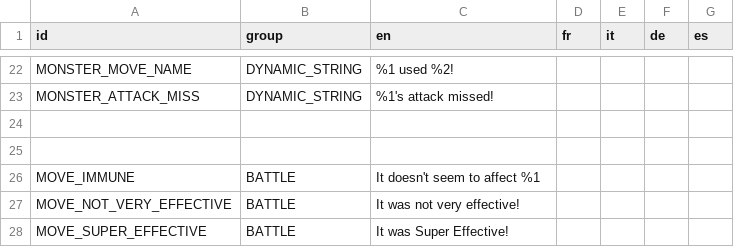
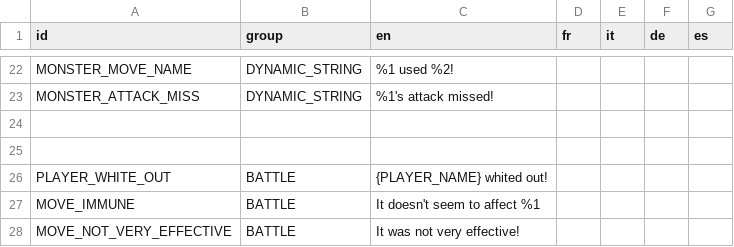
Before and after one commit to TomDotScott/PokeTom, a CSV file: data/strings.csv, drawn as a sheet; only a part is shown, gaps mark what is left out; the shorter side is filled out with more unchanged rows; the diff names each change by its address in the sheet, - before the commit and + after, or states it on an @@ line.

Commit message:
Battles end when all the monsters faint Opponent PocketMonsterEntity instances get created before the battle. Add lots of new messages for the turn based combat Add white out message for when the player's monsters have all died

```diff
--- a/data/strings.csv
+++ b/data/strings.csv
+row 26: PLAYER_WHITE_OUT | BATTLE | {PLAYER_NAME} whited out!
```
Also changed, not shown: 9 other files.
